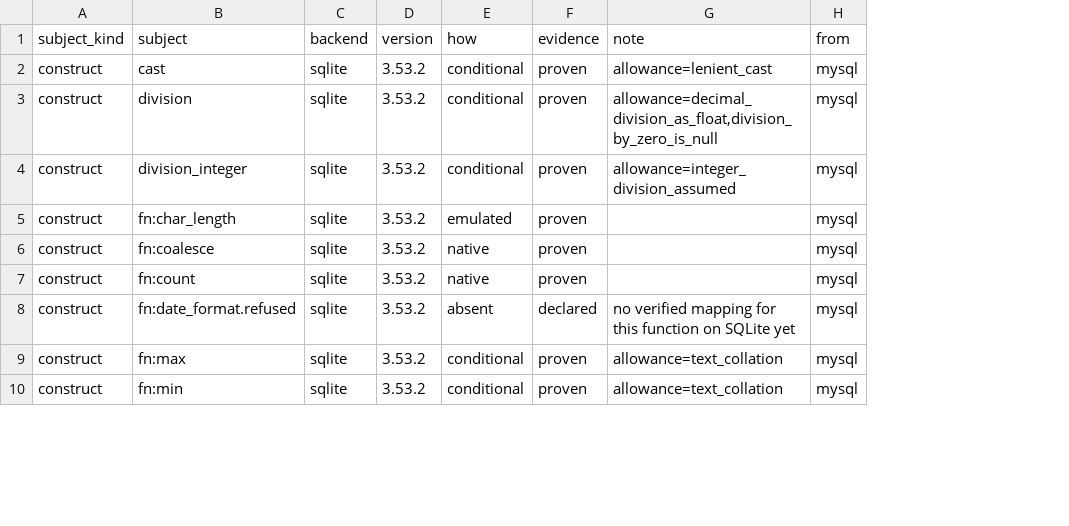
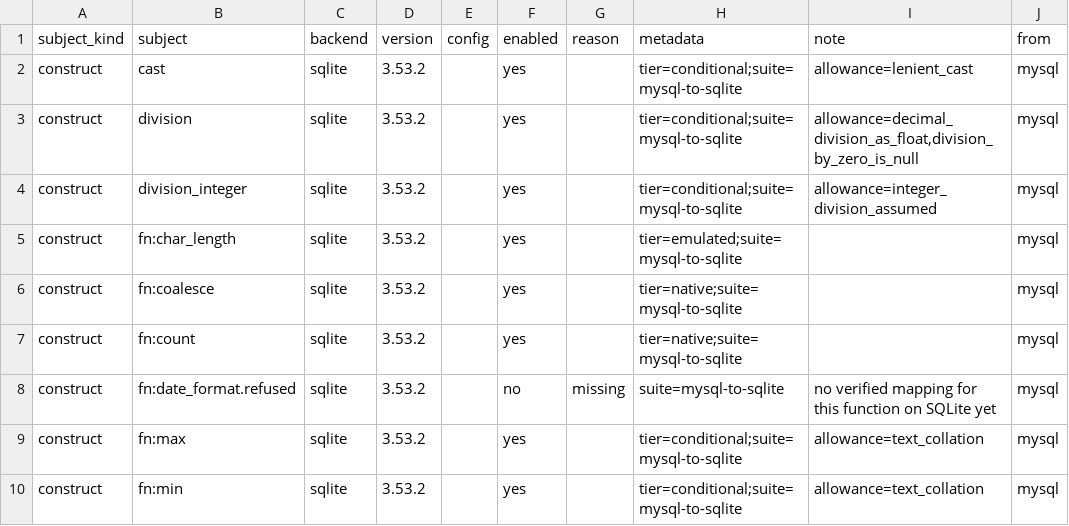
Before and after one commit to ThinkersJournal/unisql, a TSV file: crates/unisql-dialect-sqlite/matrix-sqlite-from-mysql.tsv, drawn as a sheet; only a part is shown; removed rows and columns are numbered as before the commit, all else as after; the diff names each change by its address in the sheet, - before the commit and + after, or states it on an @@ line.

```diff
--- a/crates/unisql-dialect-sqlite/matrix-sqlite-from-mysql.tsv
+++ b/crates/unisql-dialect-sqlite/matrix-sqlite-from-mysql.tsv
-column E (how), rows 2-10: conditional | conditional | conditional | emulated | native | native | absent | conditional | conditional
-column F (evidence), rows 2-10: proven | proven | proven | proven | proven | proven | declared | proven | proven
+column E (config), empty
+column F (enabled), rows 2-10: yes | yes | yes | yes | yes | yes | no | yes | yes
+column G (reason), row 8: missing
+column H (metadata), rows 2-10: tier=conditional;suite=mysql-to-sqlite | tier=conditional;suite=mysql-to-sqlite | tier=conditional;suite=mysql-to-sqlite | tier=emulated;suite=mysql-to-sqlite | tier=native;suite=mysql-to-sqlite | tier=native;suite=mysql-to-sqlite | suite=mysql-to-sqlite | tier=conditional;suite=mysql-to-sqlite | tier=conditional;suite=mysql-to-sqlite
```
Also changed, not shown: 10 other files.
